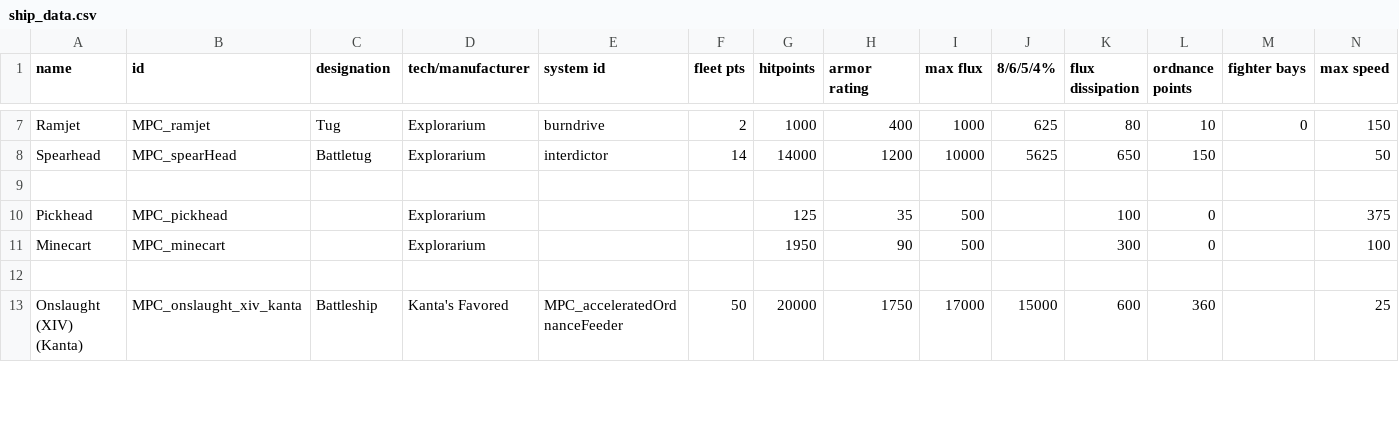
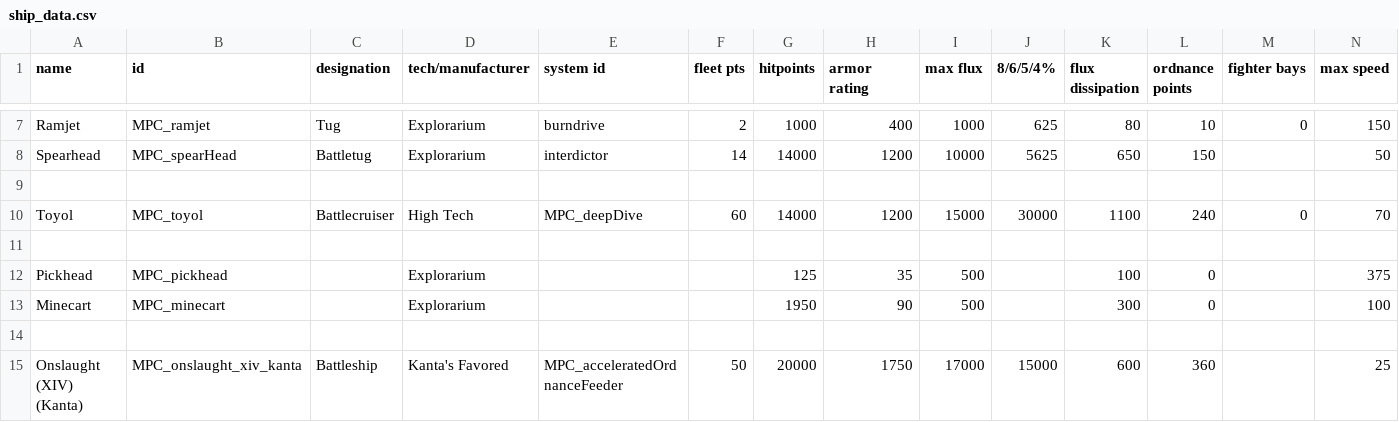
Before and after one commit to nikothedude/MorePlanetaryConditions, a CSV file: data/hulls/ship_data.csv, drawn as a sheet; only a part is shown, gaps mark what is left out; rows hold the shown columns only; the diff names each change by its address in the sheet, - before the commit and + after, or states it on an @@ line.

```diff
--- a/data/hulls/ship_data.csv
+++ b/data/hulls/ship_data.csv
+row 10: Toyol | MPC_toyol | Battlecruiser | High Tech | MPC_deepDive | 60 | 14000 | 1200 | 15000 | 30000 | 1100 | 240 | 0 | 70
+row 11: (empty)
```
Also changed, not shown: data/campaign/market_conditions.csv, data/shipsystems/ship_systems.csv, 38 other files.
